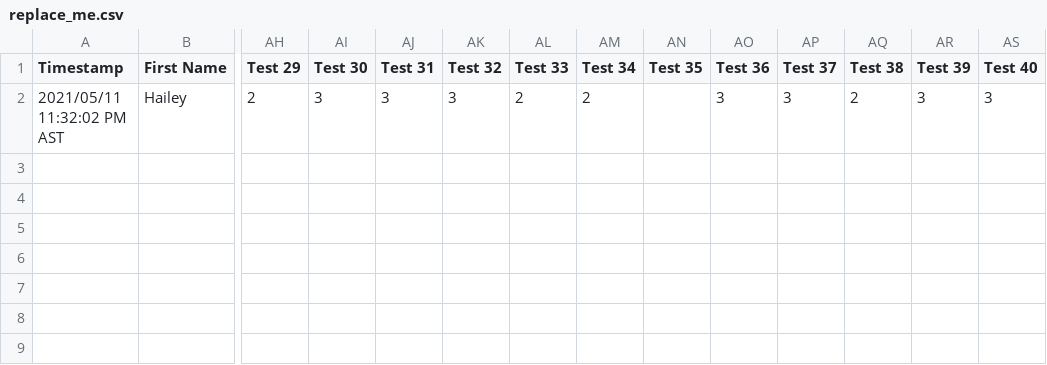
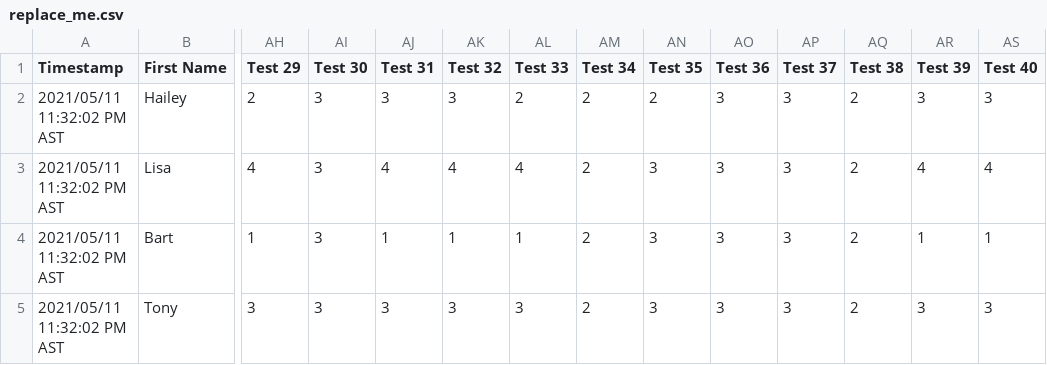
Before and after one commit to heyyy-sebastian/ew_eval_script, a CSV file: replace_me.csv, drawn as a sheet; only a part is shown, gaps mark what is left out; rows hold the shown columns only; the diff names each change by its address in the sheet, - before the commit and + after, or states it on an @@ line.

Commit message:
add more dummy data to csv

```diff
--- a/replace_me.csv
+++ b/replace_me.csv
-AN2 (Test 35): (empty)
+AN2 (Test 35): 2
+row 3: 2021/05/11 11:32:02 PM AST | Lisa | 4 | 3 | 4 | 4 | 4 | 2 | 3 | 3 | 3 | 2 | 4 | 4
+row 4: 2021/05/11 11:32:02 PM AST | Bart | 1 | 3 | 1 | 1 | 1 | 2 | 3 | 3 | 3 | 2 | 1 | 1
+row 5: 2021/05/11 11:32:02 PM AST | Tony | 3 | 3 | 3 | 3 | 3 | 2 | 3 | 3 | 3 | 2 | 3 | 3
```
